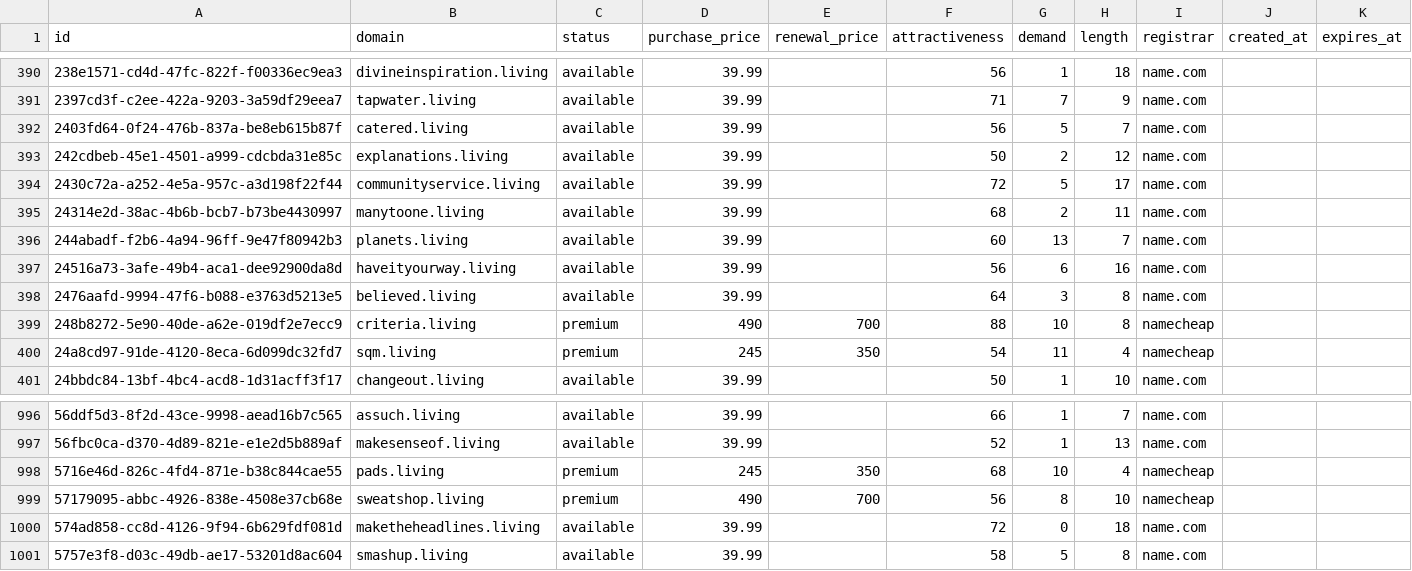
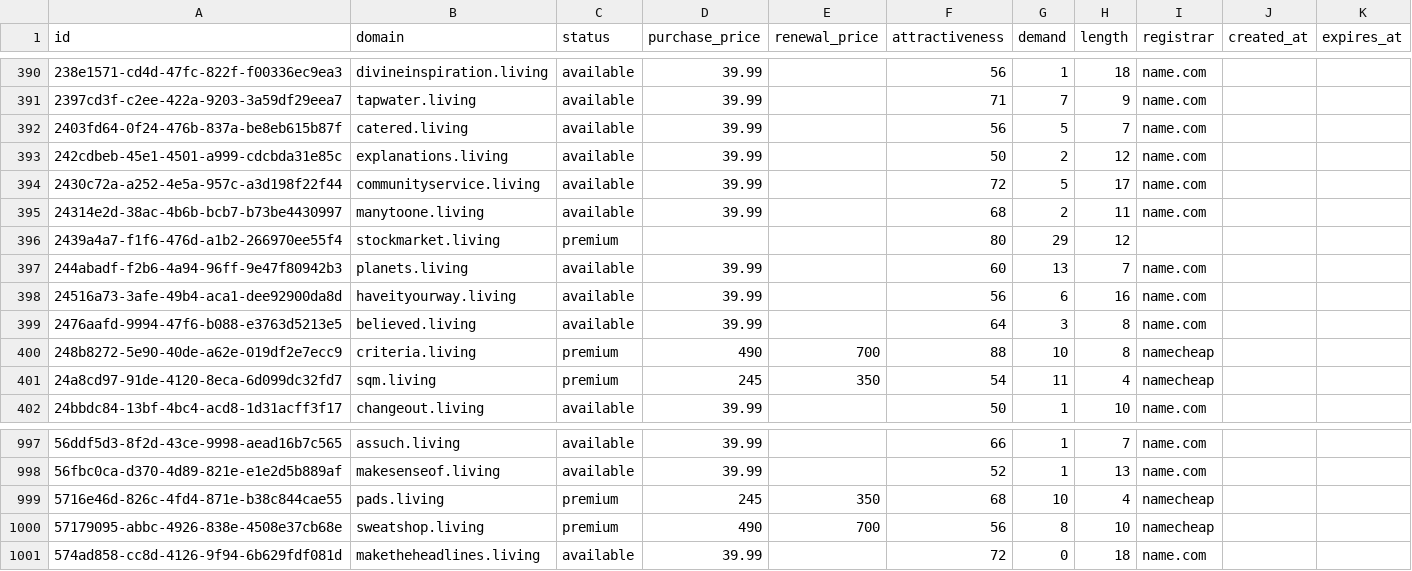
Before and after one commit to UniqueDomains/living-oneword-domains, a CSV file: living.csv, drawn as a sheet; only a part is shown, gaps mark what is left out.

Commit message:
Domains update

```diff
--- a/living.csv
+++ b/living.csv
@@ -395,2 +395,3 @@ id,domain,status,purchase_price,renewal_price,attractiveness,demand,length,regis
 24314e2d-38ac-4b6b-bcb7-b73be4430997,manytoone.living,available,39.99,,68,2,11,name.com,,
+2439a4a7-f1f6-476d-a1b2-266970ee55f4,stockmarket.living,premium,,,80,29,12,,,
 244abadf-f2b6-4a94-96ff-9e47f80942b3,planets.living,available,39.99,,60,13,7,name.com,,
@@ -1000,2 +1001 @@ id,domain,status,purchase_price,renewal_price,attractiveness,demand,length,regis
 574ad858-cc8d-4126-9f94-6b629fdf081d,maketheheadlines.living,available,39.99,,72,0,18,name.com,,
-5757e3f8-d03c-49db-ae17-53201d8ac604,smashup.living,available,39.99,,58,5,8,name.com,,
```
Also changed, not shown: 4 other files.
